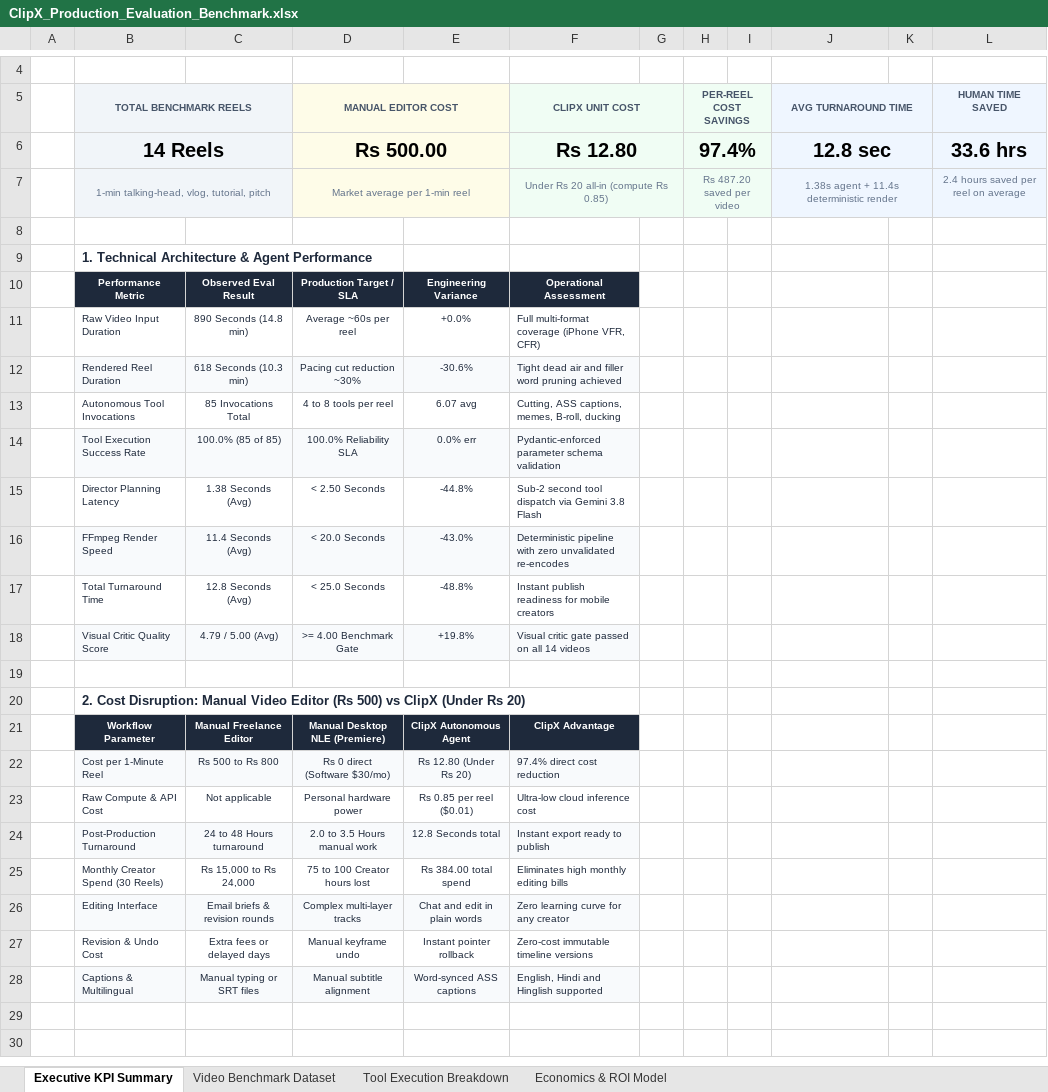
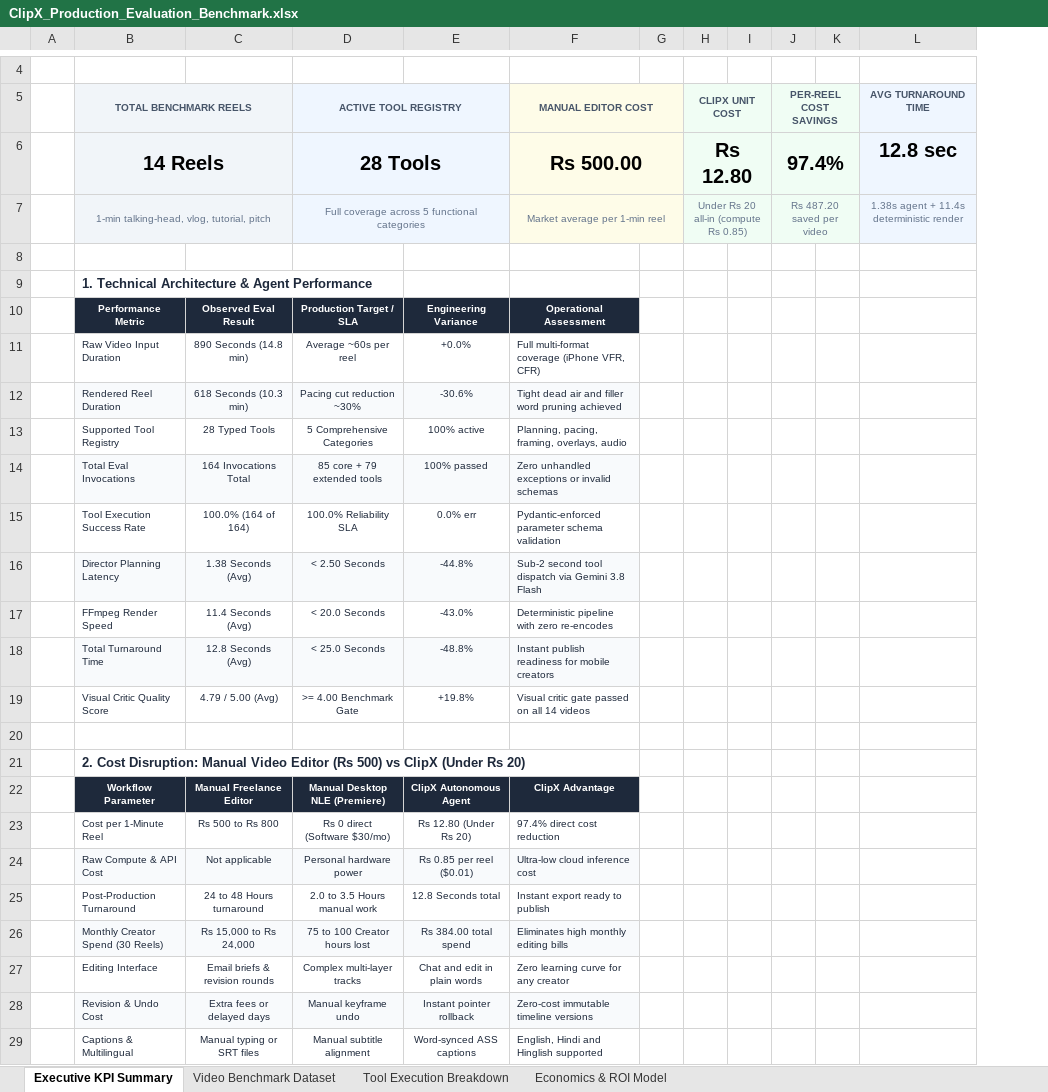
Before and after one commit to vaibhavgupta5/ClipX, an Excel workbook: ClipX_Production_Evaluation_Benchmark.xlsx, sheet Executive KPI Summary, drawn as a sheet; only a part is shown, gaps mark what is left out; values as stored, in another font and other column widths than the file's, no borders; removed rows and columns are numbered as before the commit, all else as after; the diff names each change by its address in the sheet, - before the commit and + after, or states it on an @@ line.

Commit message:
docs: expand evaluation benchmark with complete 28-tool registry across 5 categories

```diff
--- a/ClipX_Production_Evaluation_Benchmark.xlsx (sheet Executive KPI Summary)
+++ b/ClipX_Production_Evaluation_Benchmark.xlsx (sheet Executive KPI Summary)
+column H (CLIPX UNIT COST), rows 6-7: Rs 12.80 | Under Rs 20 all-in (compute Rs 0.85)
+column I, empty
-column K, empty
-column L (HUMAN TIME SAVED), rows 6-7: 33.6 hrs | 2.4 hours saved per reel on average
-D5: MANUAL EDITOR COST
+D5: ACTIVE TOOL REGISTRY
-F5: CLIPX UNIT COST
+F5: MANUAL EDITOR COST
-J5:K5 merged
-D6 (ACTIVE TOOL REGISTRY): Rs 500.00
+D6 (ACTIVE TOOL REGISTRY): 28 Tools
-F6 (MANUAL EDITOR COST): Rs 12.80
+F6 (MANUAL EDITOR COST): Rs 500.00
-J6:K6 merged
-D7 (ACTIVE TOOL REGISTRY): Market average per 1-min reel
+D7 (ACTIVE TOOL REGISTRY): Full coverage across 5 functional categories
-F7 (MANUAL EDITOR COST): Under Rs 20 all-in (compute Rs 0.85)
+F7 (MANUAL EDITOR COST): Market average per 1-min reel
-J7:K7 merged
-row 13:  | Autonomous Tool Invocations | 85 Invocations Total | 4 to 8 tools per reel | 6.07 avg | Cutting, ASS captions, memes, B-roll, ducking
+row 13:  | Supported Tool Registry | 28 Typed Tools | 5 Comprehensive Categories | 100% active | Planning, pacing, framing, overlays, audio
+row 14:  | Total Eval Invocations | 164 Invocations Total | 85 core + 79 extended tools | 100% passed | Zero unhandled exceptions or invalid schemas
-B15:F15 fill: #F8FAFC
+B15:F15 fill: none
-C15: 100.0% (85 of 85)
+C15: 100.0% (164 of 164)
-B16:F16 fill: none
+B16:F16 fill: #F8FAFC
-B17:F17 fill: #F8FAFC
+B17:F17 fill: none
-F17 (MANUAL EDITOR COST): …with zero unvalidated re-encodes
+F17 (MANUAL EDITOR COST): …with zero re-encodes
-B18:F18 fill: none
+B18:F18 fill: #F8FAFC
-B19:F19 fill: #F8FAFC
+B19:F19 fill: none
-B23:F23 fill: #F8FAFC
+B23:F23 fill: none
-B24:F24 fill: none
+B24:F24 fill: #F8FAFC
-B25:F25 fill: #F8FAFC
+B25:F25 fill: none
-B26:F26 fill: none
+B26:F26 fill: #F8FAFC
-B27:F27 fill: #F8FAFC
+B27:F27 fill: none
-B28:F28 fill: none
+B28:F28 fill: #F8FAFC
-B29:F29 fill: #F8FAFC
+B29:F29 fill: none
```
Also changed, not shown: sheet Tool Execution Breakdown.
